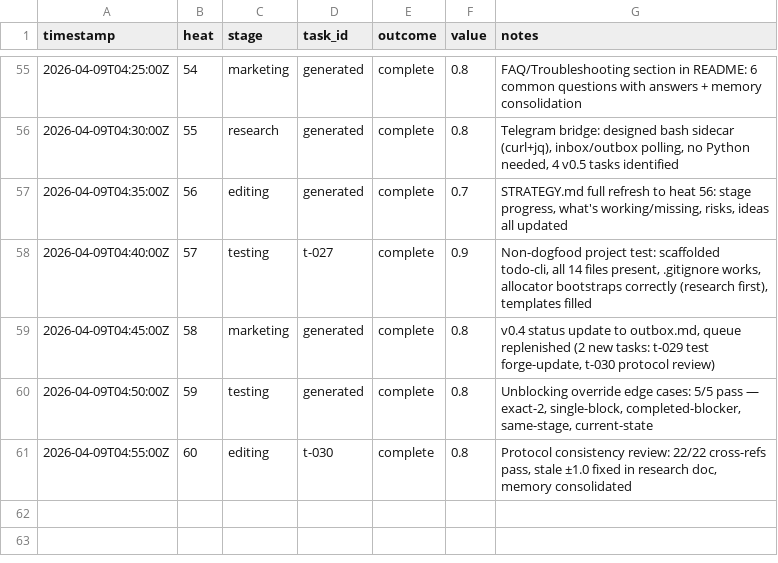
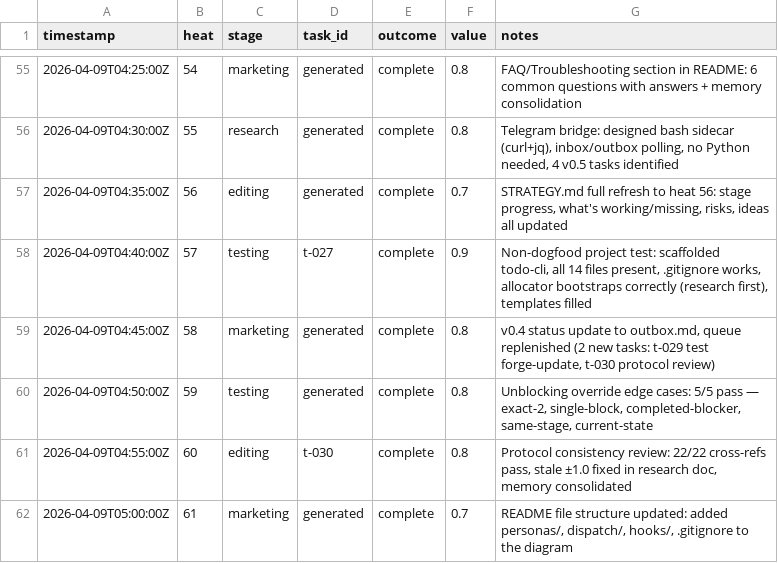
Before and after one commit to mangeshgupte/smithy2, a TSV file: worklog.tsv, drawn as a sheet; only a part is shown, gaps mark what is left out; the diff names each change by its address in the sheet, - before the commit and + after, or states it on an @@ line.

Commit message:
[marketing] Heat 61 logging: file structure update complete

```diff
--- a/worklog.tsv
+++ b/worklog.tsv
+row 62: 2026-04-09T05:00:00Z | 61 | marketing | generated | complete | 0.7 | README file structure updated: added personas/, dispatch/, hooks/, .gitignore to the diagram
```
Also changed, not shown: 1 other file.
